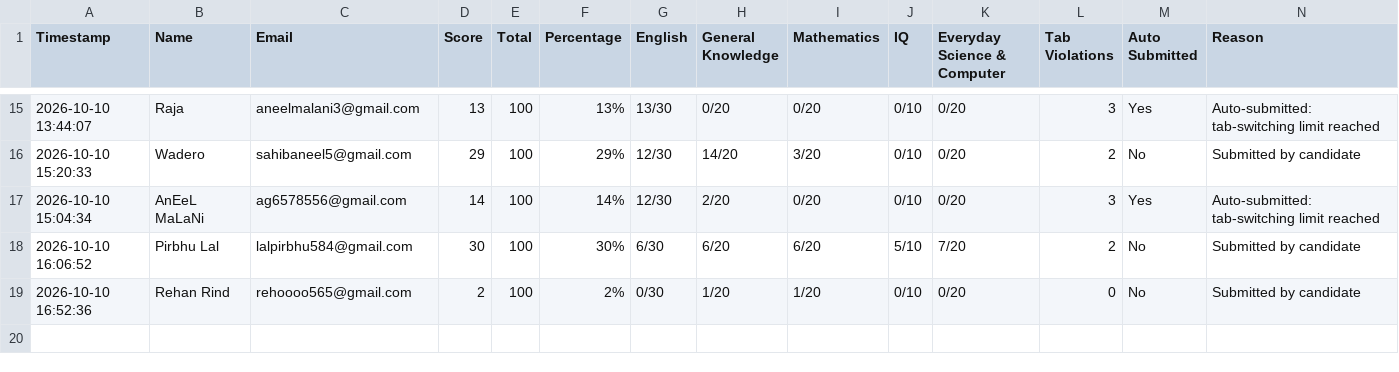
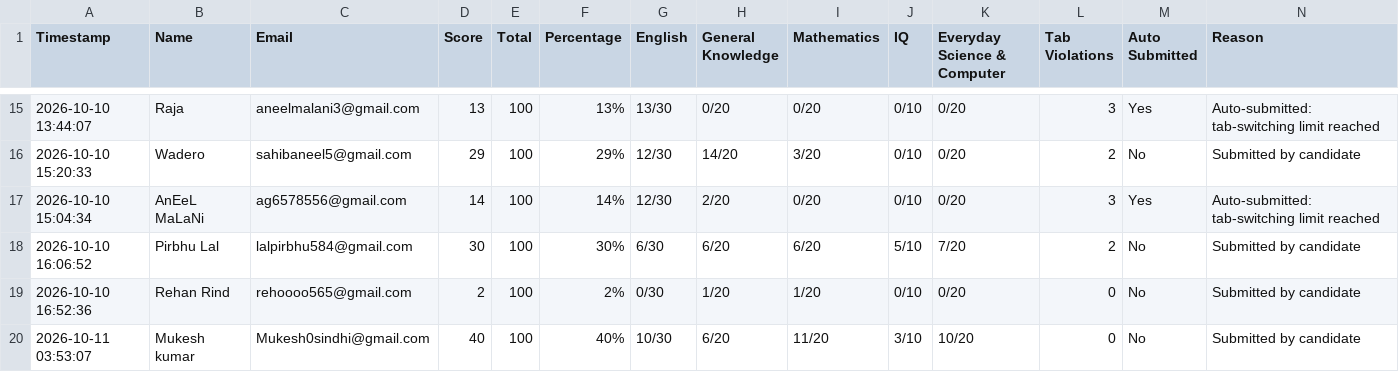
Before and after one commit to mrjeewatkumar-droid/Sindh-university-Mock-test, a CSV file: results/results.csv, drawn as a sheet; only a part is shown, gaps mark what is left out.

Commit message:
Update test results

```diff
--- a/results/results.csv
+++ b/results/results.csv
@@ -19 +19,2 @@ Timestamp,Name,Email,Score,Total,Percentage,English,General Knowledge,Mathematic
 2026-10-10 16:52:36,Rehan Rind,rehoooo565@gmail.com,2,100,2%,0/30,1/20,1/20,0/10,0/20,0,No,Submitted by candidate
+2026-10-11 03:53:07,Mukesh kumar,Mukesh0sindhi@gmail.com,40,100,40%,10/30,6/20,11/20,3/10,10/20,0,No,Submitted by candidate
```
